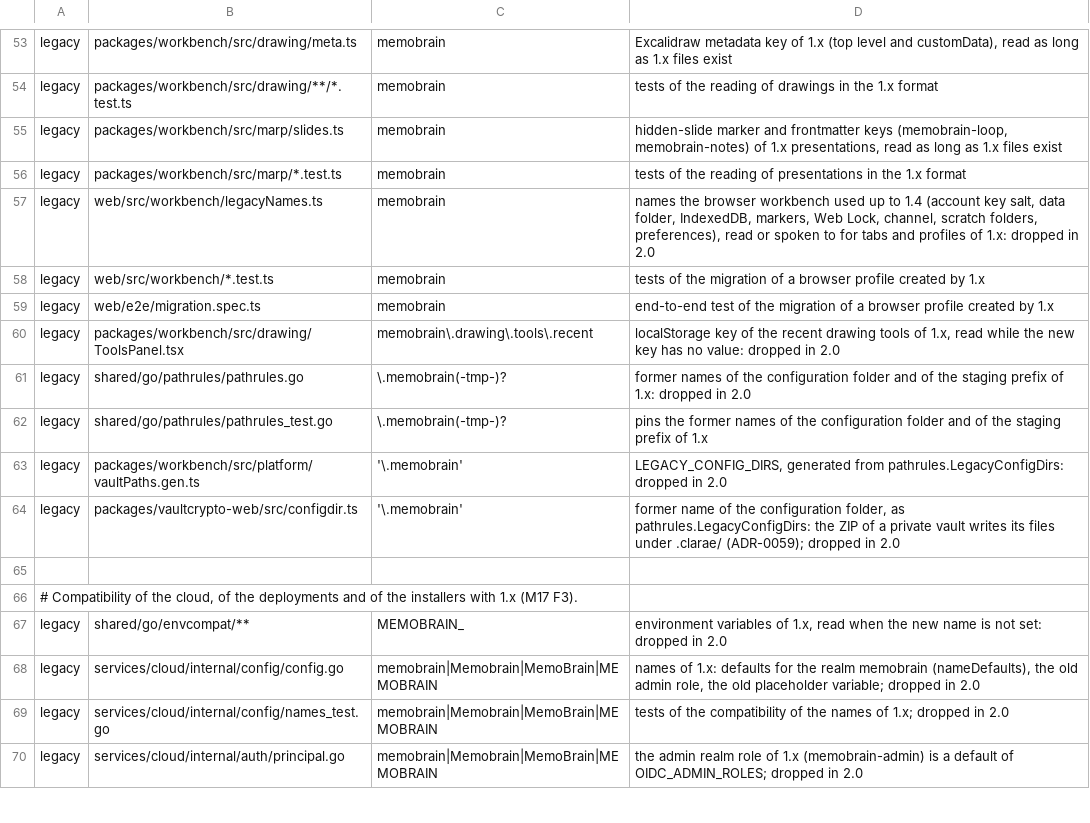
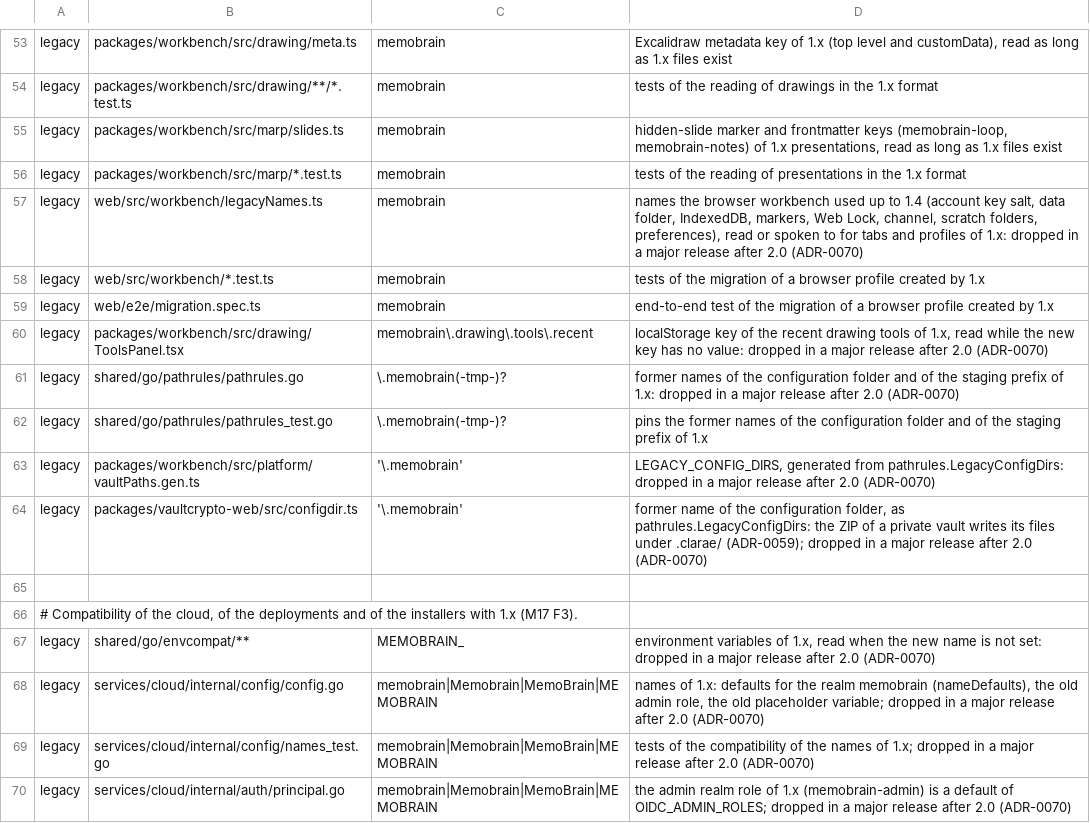
Before and after one commit to E2BRAdvisory/Clarae, a TSV file: scripts/rebrand/allowlist.tsv, drawn as a sheet; only a part is shown, gaps mark what is left out; the diff covers the shown part only.

```diff
--- a/scripts/rebrand/allowlist.tsv
+++ b/scripts/rebrand/allowlist.tsv
@@ -56,15 +56,15 @@ legacy	packages/workbench/src/marp/slides.ts	memobrain	hidden-slide marker and f
 legacy	packages/workbench/src/marp/*.test.ts	memobrain	tests of the reading of presentations in the 1.x format
-legacy	web/src/workbench/legacyNames.ts	memobrain	names the browser workbench used up to 1.4 (account key salt, data folder, IndexedDB, markers, Web Lock, channel, scratch folders, preferences), read or spoken to for tabs and profiles of 1.x: dropped in 2.0
+legacy	web/src/workbench/legacyNames.ts	memobrain	names the browser workbench used up to 1.4 (account key salt, data folder, IndexedDB, markers, Web Lock, channel, scratch folders, preferences), read or spoken to for tabs and profiles of 1.x: dropped in a major release after 2.0 (ADR-0070)
 legacy	web/src/workbench/*.test.ts	memobrain	tests of the migration of a browser profile created by 1.x
 legacy	web/e2e/migration.spec.ts	memobrain	end-to-end test of the migration of a browser profile created by 1.x
-legacy	packages/workbench/src/drawing/ToolsPanel.tsx	memobrain\.drawing\.tools\.recent	localStorage key of the recent drawing tools of 1.x, read while the new key has no value: dropped in 2.0
-legacy	shared/go/pathrules/pathrules.go	"\.memobrain(-tmp-)?"	former names of the configuration folder and of the staging prefix of 1.x: dropped in 2.0
+legacy	packages/workbench/src/drawing/ToolsPanel.tsx	memobrain\.drawing\.tools\.recent	localStorage key of the recent drawing tools of 1.x, read while the new key has no value: dropped in a major release after 2.0 (ADR-0070)
+legacy	shared/go/pathrules/pathrules.go	"\.memobrain(-tmp-)?"	former names of the configuration folder and of the staging prefix of 1.x: dropped in a major release after 2.0 (ADR-0070)
 legacy	shared/go/pathrules/pathrules_test.go	"\.memobrain(-tmp-)?"	pins the former names of the configuration folder and of the staging prefix of 1.x
-legacy	packages/workbench/src/platform/vaultPaths.gen.ts	'\.memobrain'	LEGACY_CONFIG_DIRS, generated from pathrules.LegacyConfigDirs: dropped in 2.0
-legacy	packages/vaultcrypto-web/src/configdir.ts	'\.memobrain'	former name of the configuration folder, as pathrules.LegacyConfigDirs: the ZIP of a private vault writes its files under .clarae/ (ADR-0059); dropped in 2.0
+legacy	packages/workbench/src/platform/vaultPaths.gen.ts	'\.memobrain'	LEGACY_CONFIG_DIRS, generated from pathrules.LegacyConfigDirs: dropped in a major release after 2.0 (ADR-0070)
+legacy	packages/vaultcrypto-web/src/configdir.ts	'\.memobrain'	former name of the configuration folder, as pathrules.LegacyConfigDirs: the ZIP of a private vault writes its files under .clarae/ (ADR-0059); dropped in a major release after 2.0 (ADR-0070)
 
 # Compatibility of the cloud, of the deployments and of the installers with 1.x (M17 F3).
-legacy	shared/go/envcompat/**	MEMOBRAIN_	environment variables of 1.x, read when the new name is not set: dropped in 2.0
-legacy	services/cloud/internal/config/config.go	memobrain|Memobrain|MemoBrain|MEMOBRAIN	names of 1.x: defaults for the realm memobrain (nameDefaults), the old admin role, the old placeholder variable; dropped in 2.0
-legacy	services/cloud/internal/config/names_test.go	memobrain|Memobrain|MemoBrain|MEMOBRAIN	tests of the compatibility of the names of 1.x; dropped in 2.0
-legacy	services/cloud/internal/auth/principal.go	memobrain|Memobrain|MemoBrain|MEMOBRAIN	the admin realm role of 1.x (memobrain-admin) is a default of OIDC_ADMIN_ROLES; dropped in 2.0
+legacy	shared/go/envcompat/**	MEMOBRAIN_	environment variables of 1.x, read when the new name is not set: dropped in a major release after 2.0 (ADR-0070)
+legacy	services/cloud/internal/config/config.go	memobrain|Memobrain|MemoBrain|MEMOBRAIN	names of 1.x: defaults for the realm memobrain (nameDefaults), the old admin role, the old placeholder variable; dropped in a major release after 2.0 (ADR-0070)
+legacy	services/cloud/internal/config/names_test.go	memobrain|Memobrain|MemoBrain|MEMOBRAIN	tests of the compatibility of the names of 1.x; dropped in a major release after 2.0 (ADR-0070)
+legacy	services/cloud/internal/auth/principal.go	memobrain|Memobrain|MemoBrain|MEMOBRAIN	the admin realm role of 1.x (memobrain-admin) is a default of OIDC_ADMIN_ROLES; dropped in a major release after 2.0 (ADR-0070)
```
Also changed, not shown: 44 edited cells elsewhere in this file, 34 other files.
